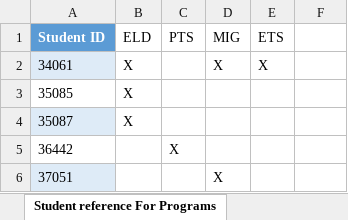
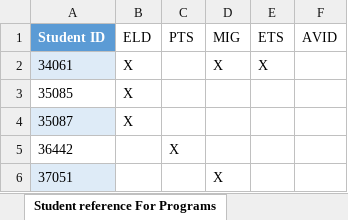
Before and after one commit to svgrossarth/WoodLand-High-End-Of-Year-Report-Compiling, an Excel workbook: testingSheetJS.xlsx, sheet Student reference For Programs, drawn as a sheet; only a part is shown; values as stored, in another font and other column widths than the file's, no borders; the diff names each change by its address in the sheet, - before the commit and + after, or states it on an @@ line.

```diff
--- a/testingSheetJS.xlsx (sheet Student reference For Programs)
+++ b/testingSheetJS.xlsx (sheet Student reference For Programs)
-F1: (empty)
+F1: AVID
```
Also changed, not shown: sheet Attendance, sheet Bell Schedule Reference, other sheet tabs, formulas that keep their value.
